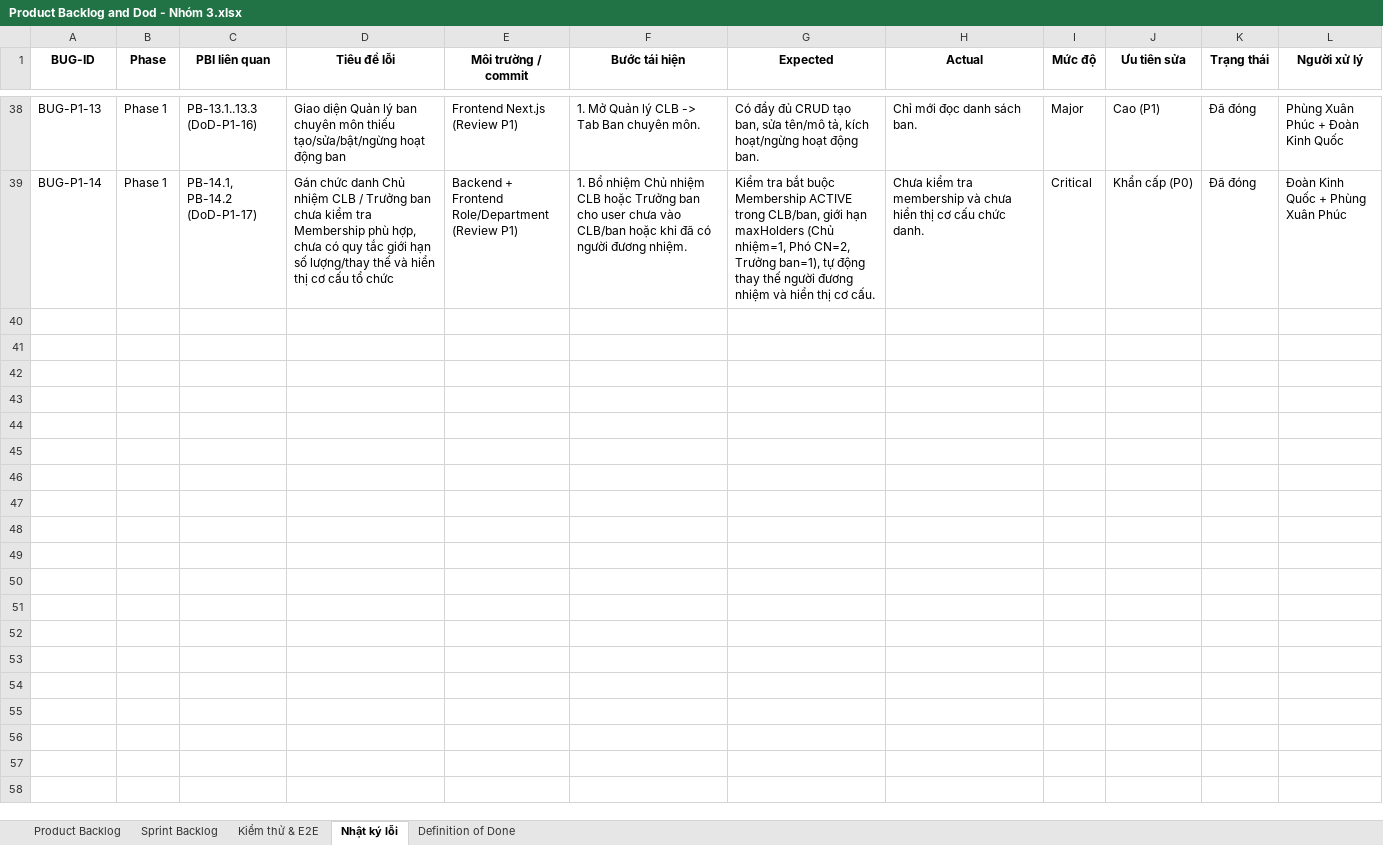
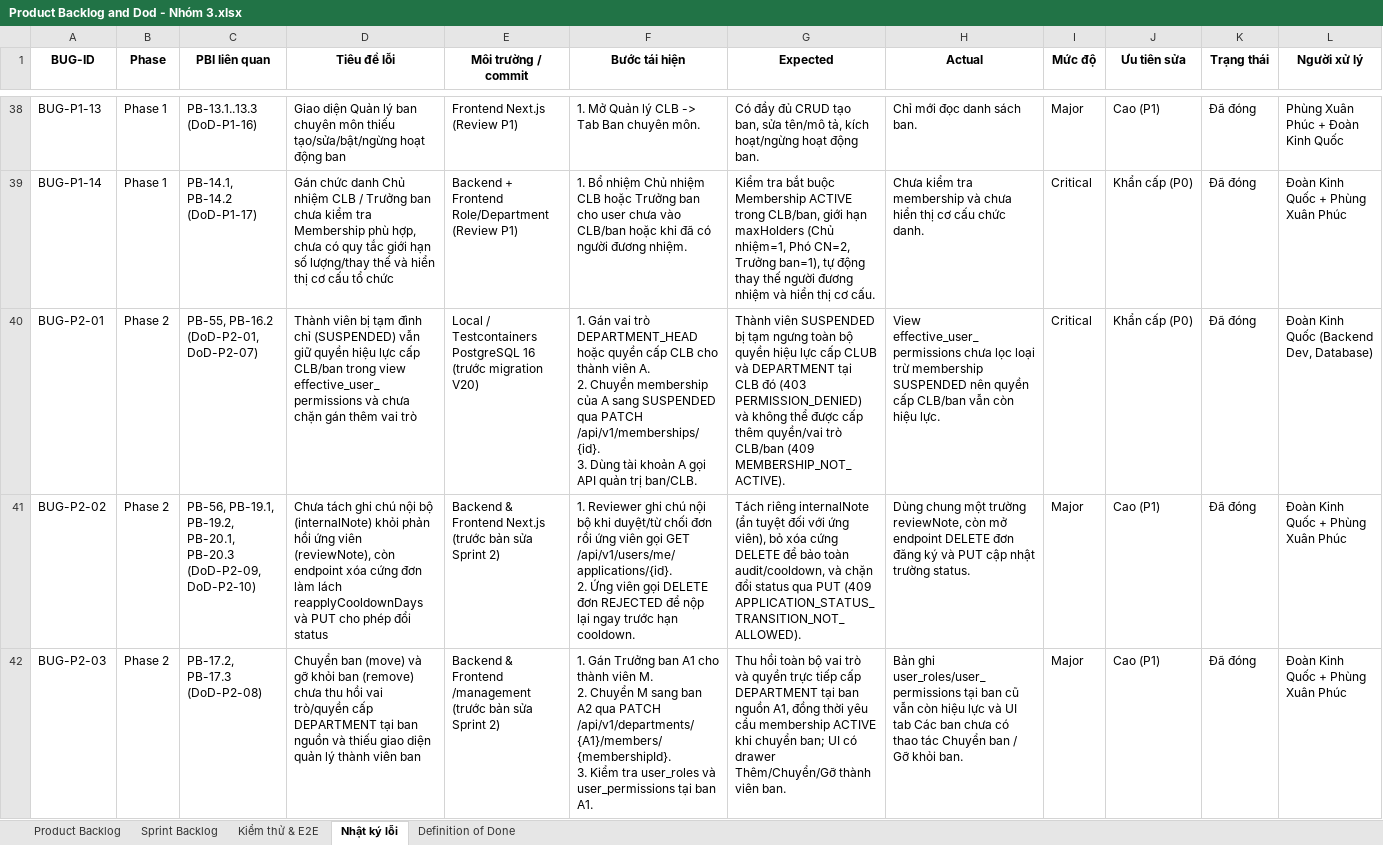
Before and after one commit to NguyenPhat2412/club-basic-vju, an Excel workbook: docs/Product Backlog and Dod - Nhóm 3.xlsx, sheet Nhật ký lỗi, drawn as a sheet; only a part is shown, gaps mark what is left out; values as stored, in another font and other column widths than the file's, no borders; rows hold the shown columns only; ↵ is a line break in a cell; the diff covers the shown part only; the diff names each change by its address in the sheet, - before the commit and + after, or states it on an @@ line.

Commit message:
docs(sprint2): add Sprint 2 baseline acceptance artifacts and update Product Backlog & DoD
- Add PO decision record, Sprint 2 scope & traceability matrix, and Sprint 2 verification & acceptance dossier under docs/baseline/
- Update Product Backlog and Dod - Nhóm 3.xlsx (20/20 PBIs completed, 77/77 test cases passing, 11/11 DoD criteria met)

```diff
--- a/docs/Product Backlog and Dod - Nhóm 3.xlsx (sheet Nhật ký lỗi)
+++ b/docs/Product Backlog and Dod - Nhóm 3.xlsx (sheet Nhật ký lỗi)
+row 40: BUG-P2-01 | Phase 2 | PB-55, PB-16.2 (DoD-P2-01, DoD-P2-07) | Thành viên bị tạm đình chỉ (SUSPENDED) vẫn giữ quyền hiệu lực cấp CLB/ban trong view effective_user_permissions và chưa chặn gán thêm vai trò | Local / Testcontainers PostgreSQL 16 (trước migration V20) | 1. Gán vai trò DEPARTMENT_HEAD hoặc quyền cấp CLB cho thành viên A. ↵ 2. Chuyển membership của A sang SUSPENDED qua PATCH /api/v1/memberships/{id}. ↵ 3. Dùng tài khoản A gọi API quản trị ban/CLB. | Thành viên SUSPENDED bị tạm ngưng toàn bộ quyền hiệu lực cấp CLUB và DEPARTMENT tại CLB đó (403 PERMISSION_DENIED) và không thể được cấp thêm quyền/vai trò CLB/ban (409 MEMBERSHIP_NOT_ACTIVE). | View effective_user_permissions chưa lọc loại trừ membership SUSPENDED nên quyền cấp CLB/ban vẫn còn hiệu lực. | Critical | Khẩn cấp (P0) | Đã đóng | Đoàn Kinh Quốc (Backend Dev, Database)
+row 41: BUG-P2-02 | Phase 2 | PB-56, PB-19.1, PB-19.2, PB-20.1, PB-20.3 (DoD-P2-09, DoD-P2-10) | Chưa tách ghi chú nội bộ (internalNote) khỏi phản hồi ứng viên (reviewNote), còn endpoint xóa cứng đơn làm lách reapplyCooldownDays và PUT cho phép đổi status | Backend & Frontend Next.js (trước bản sửa Sprint 2) | 1. Reviewer ghi chú nội bộ khi duyệt/từ chối đơn rồi ứng viên gọi GET /api/v1/users/me/applications/{id}. ↵ 2. Ứng viên gọi DELETE đơn REJECTED để nộp lại ngay trước hạn cooldown. | Tách riêng internalNote (ẩn tuyệt đối với ứng viên), bỏ xóa cứng DELETE để bảo toàn audit/cooldown, và chặn đổi status qua PUT (409 APPLICATION_STATUS_TRANSITION_NOT_ALLOWED). | Dùng chung một trường reviewNote, còn mở endpoint DELETE đơn đăng ký và PUT cập nhật trường status. | Major | Cao (P1) | Đã đóng | Đoàn Kinh Quốc + Phùng Xuân Phúc
+row 42: BUG-P2-03 | Phase 2 | PB-17.2, PB-17.3 (DoD-P2-08) | Chuyển ban (move) và gỡ khỏi ban (remove) chưa thu hồi vai trò/quyền cấp DEPARTMENT tại ban nguồn và thiếu giao diện quản lý thành viên ban | Backend & Frontend /management (trước bản sửa Sprint 2) | 1. Gán Trưởng ban A1 cho thành viên M. ↵ 2. Chuyển M sang ban A2 qua PATCH /api/v1/departments/{A1}/members/{membershipId}. ↵ 3. Kiểm tra user_roles và user_permissions tại ban A1. | Thu hồi toàn bộ vai trò và quyền trực tiếp cấp DEPARTMENT tại ban nguồn A1, đồng thời yêu cầu membership ACTIVE khi chuyển ban; UI có drawer Thêm/Chuyển/Gỡ thành viên ban. | Bản ghi user_roles/user_permissions tại ban cũ vẫn còn hiệu lực và UI tab Các ban chưa có thao tác Chuyển ban / Gỡ khỏi ban. | Major | Cao (P1) | Đã đóng | Đoàn Kinh Quốc + Phùng Xuân Phúc
```
Also changed, not shown: 3 added rows and 5 edited cells elsewhere in this sheet, sheet Kiểm thử & E2E, sheet Sprint Backlog, sheet Definition of Done, 3 other files.
